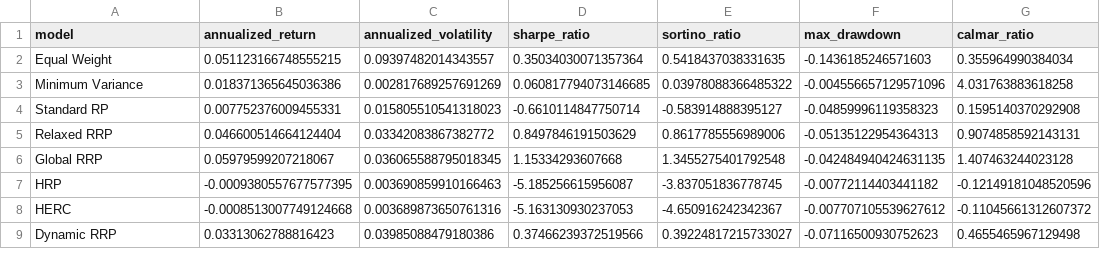
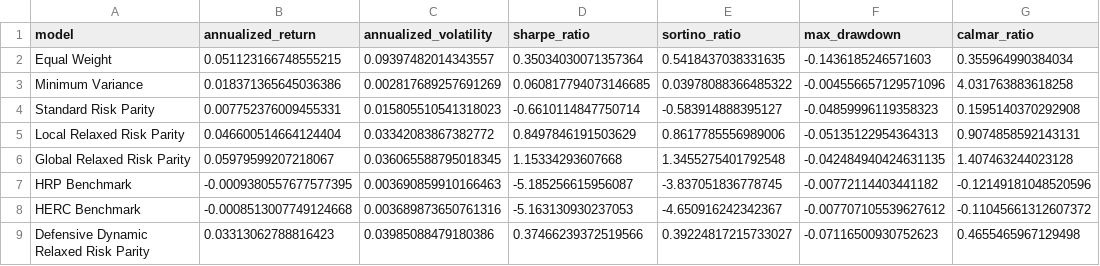
Before and after one commit to ericxuzhesheng/Relaxed-Risk-Parity-Research, a CSV file: results/tables/hrp_comparison.csv, drawn as a sheet; only a part is shown; the diff names each change by its address in the sheet, - before the commit and + after, or states it on an @@ line.

```diff
--- a/results/tables/hrp_comparison.csv
+++ b/results/tables/hrp_comparison.csv
-A4 (model): Standard RP
+A4 (model): Standard Risk Parity
-A5 (model): Relaxed RRP
+A5 (model): Local Relaxed Risk Parity
-A6 (model): Global RRP
+A6 (model): Global Relaxed Risk Parity
-A7 (model): HRP
+A7 (model): HRP Benchmark
-A8 (model): HERC
+A8 (model): HERC Benchmark
-A9 (model): Dynamic RRP
+A9 (model): Defensive Dynamic Relaxed Risk Parity
```
Also changed, not shown: results/tables/afml_diagnostics.csv, results/tables/dynamic_overlay_diagnostics.csv, 27 other files.
